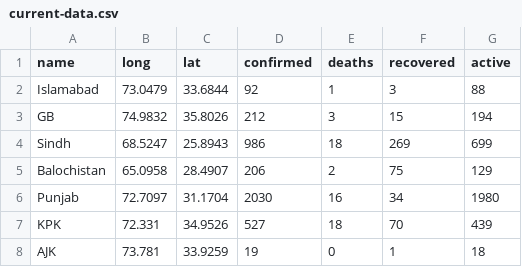
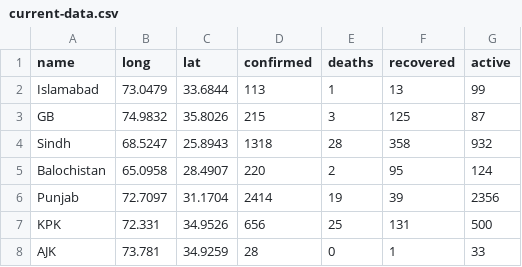
Before and after one commit to Atif252/Covid19-Data, a CSV file: daily-cases/current-data.csv, drawn as a sheet.

```diff
--- a/daily-cases/current-data.csv
+++ b/daily-cases/current-data.csv
@@ -1,8 +1,8 @@
 name,long,lat,confirmed,deaths,recovered,active
-Islamabad,73.0479,33.6844,92,1,3,88
-GB,74.9832,35.8026,212,3,15,194
-Sindh,68.5247,25.8943,986,18,269,699
-Balochistan,65.0958,28.4907,206,2,75,129
-Punjab,72.7097,31.1704,2030,16,34,1980
-KPK,72.331,34.9526,527,18,70,439
-AJK,73.781,33.9259,19,0,1,18
+Islamabad,73.0479,33.6844,113,1,13,99
+GB,74.9832,35.8026,215,3,125,87
+Sindh,68.5247,25.8943,1318,28,358,932
+Balochistan,65.0958,28.4907,220,2,95,124
+Punjab,72.7097,31.1704,2414,19,39,2356
+KPK,72.331,34.9526,656,25,131,500
+AJK,73.781,34.9259,28,0,1,33
```
Also changed, not shown: time-series/new-cases.csv, time-series/time-series.csv.
